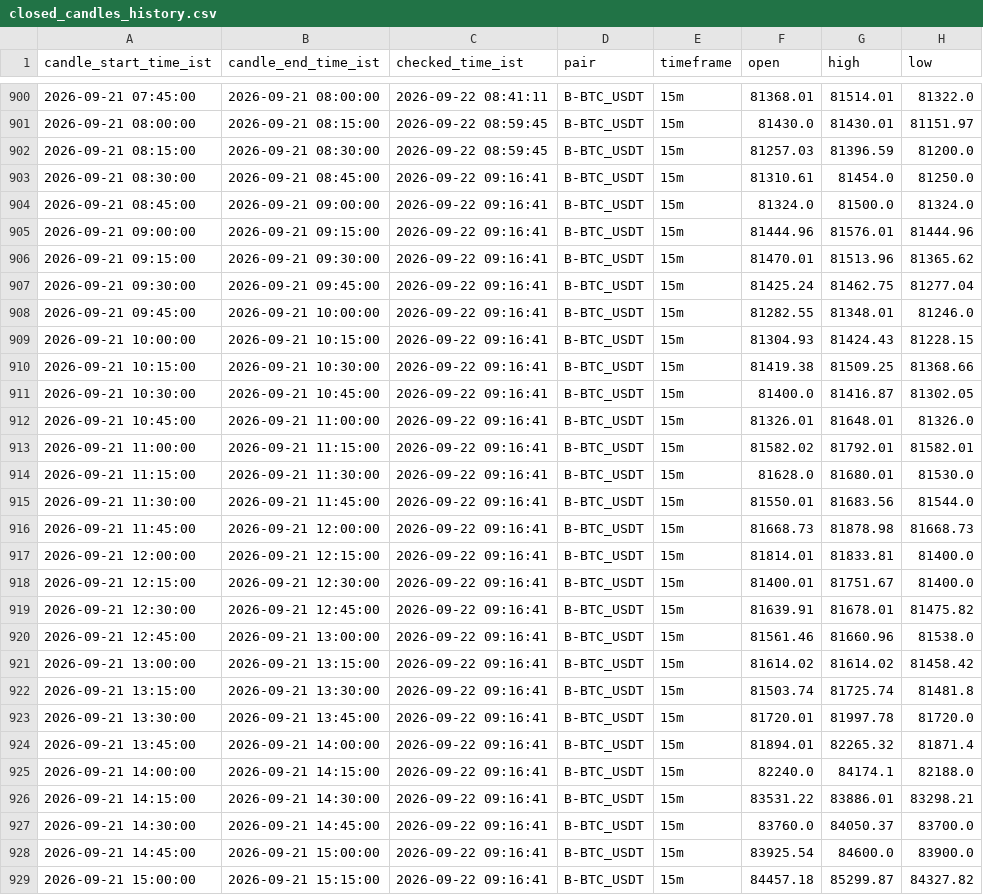
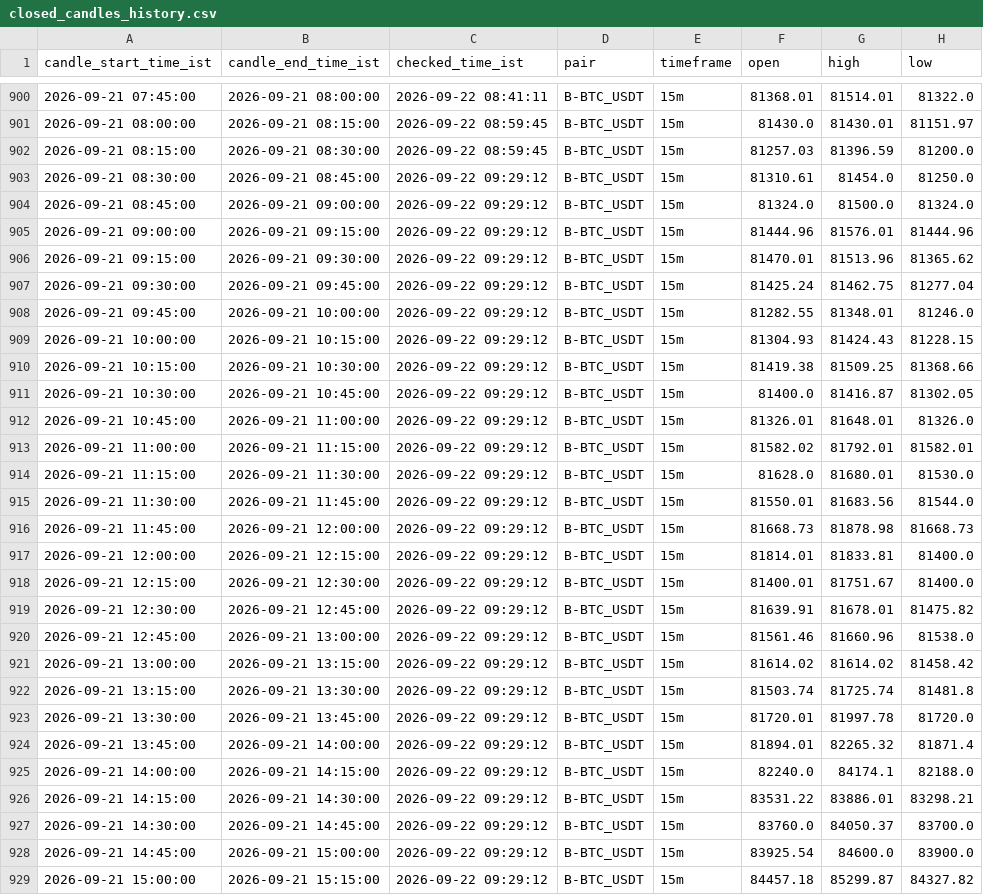
Before and after one commit to bera993258-design/coindcx-candle-alert, a CSV file: output/closed_candles_history.csv, drawn as a sheet; only a part is shown, gaps mark what is left out; the diff covers the shown part only; the diff names each change by its address in the sheet, - before the commit and + after, or states it on an @@ line.

```diff
--- a/output/closed_candles_history.csv
+++ b/output/closed_candles_history.csv
-C903:C929 (checked_time_ist): 2026-09-22 09:16:41
+C903:C929 (checked_time_ist): 2026-09-22 09:29:12
```
Also changed, not shown: 72 edited cells elsewhere in this file, output/live_result.csv, 1 other file.
